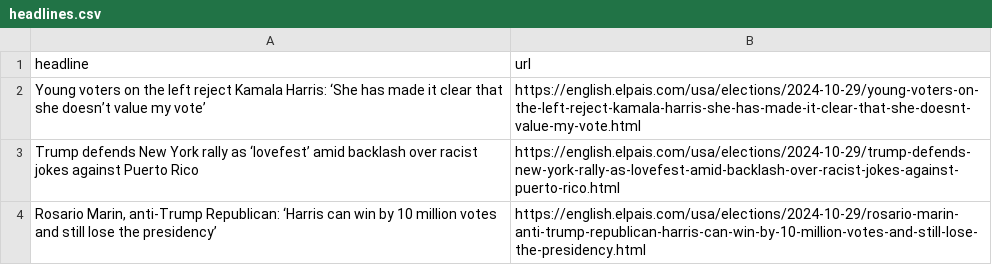
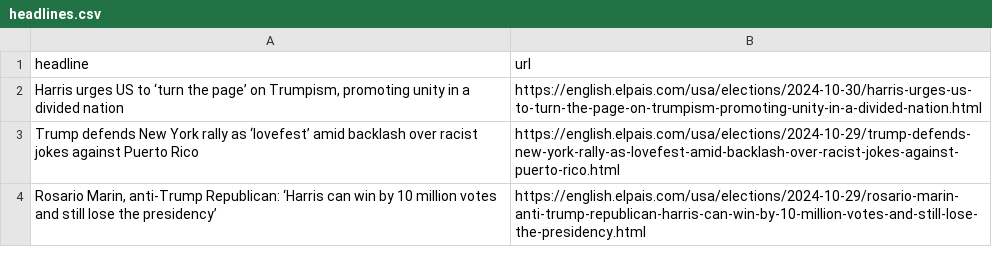
Before and after one commit to anaemepe/autoscrapper-elpais, a CSV file: headlines.csv, drawn as a sheet; only a part is shown; removed rows and columns are numbered as before the commit, all else as after; the diff names each change by its address in the sheet, - before the commit and + after, or states it on an @@ line.

```diff
--- a/headlines.csv
+++ b/headlines.csv
-row 2: Young voters on the left reject Kamala Harris: ‘She has made it clear that she doesn’t value my vote’ | https://english.elpais.com/usa/elections/2024-10-29/young-voters-on-the-left-reject-kamala-harris-she-has-made-it-clear-that-she-doesnt-value-my-vote.html
+row 2: Harris urges US to ‘turn the page’ on Trumpism, promoting unity in a divided nation | https://english.elpais.com/usa/elections/2024-10-30/harris-urges-us-to-turn-the-page-on-trumpism-promoting-unity-in-a-divided-nation.html
```
